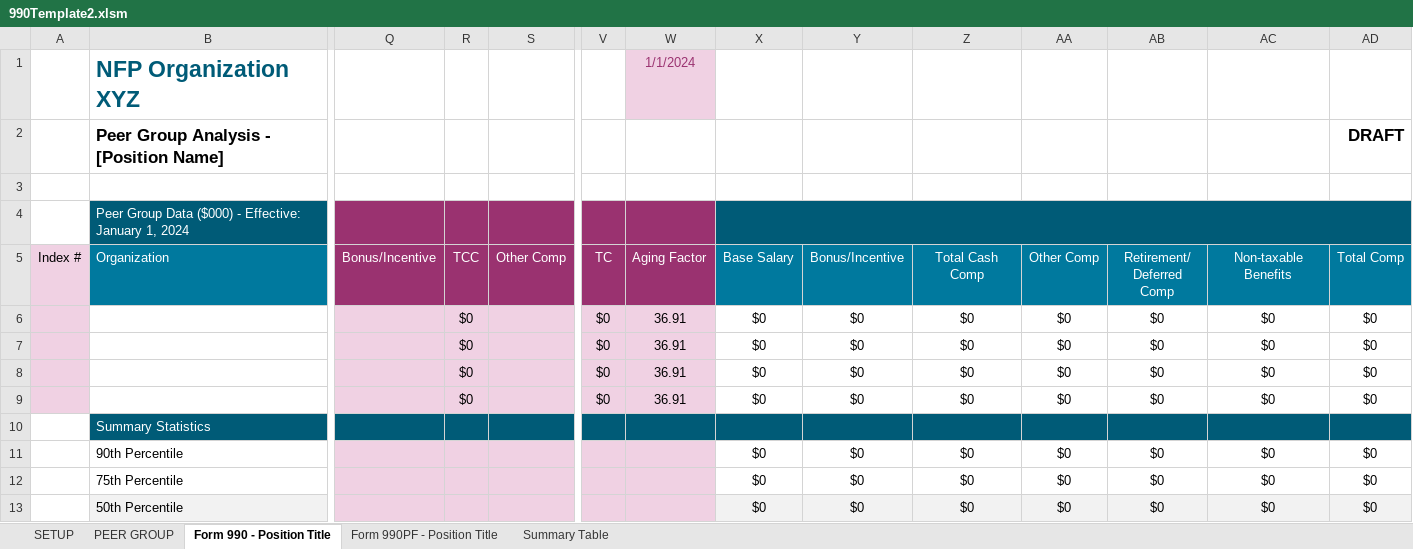
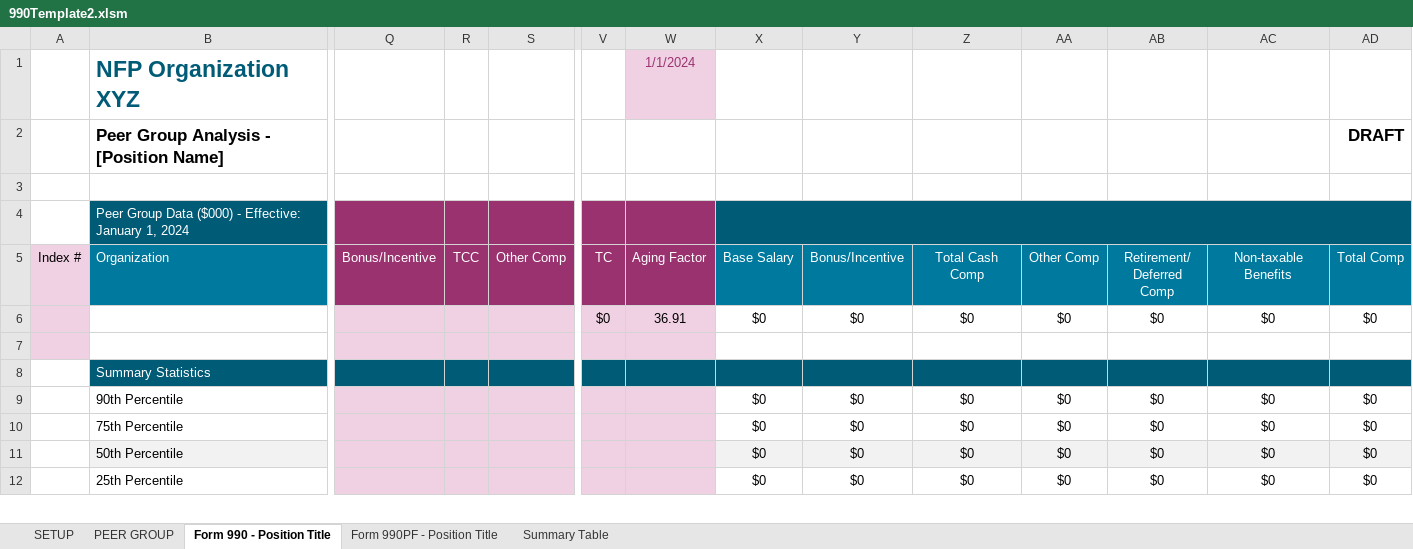
Before and after one commit to rleec3/streamlit-example, an Excel workbook: 990Template2.xlsm, sheet Form 990 - Position Title, drawn as a sheet; only a part is shown, gaps mark what is left out; the shorter side is filled out with more unchanged rows; values as stored, in another font and other column widths than the file's, no borders; rows hold the shown columns only; the diff names each change by its address in the sheet, - before the commit and + after, or states it on an @@ line.

Commit message:
Add files via upload

```diff
--- a/990Template2.xlsm (sheet Form 990 - Position Title)
+++ b/990Template2.xlsm (sheet Form 990 - Position Title)
-R6: $0
+R6: (empty)
-row 7:  |  |  | $0 |  | $0 | 36.91 | $0 | $0 | $0 | $0 | $0 | $0 | $0
+row 7: (empty)
-row 8:  |  |  | $0 |  | $0 | 36.91 | $0 | $0 | $0 | $0 | $0 | $0 | $0
-row 9:  |  |  | $0 |  | $0 | 36.91 | $0 | $0 | $0 | $0 | $0 | $0 | $0
```
Also changed, not shown: sheet Form 990PF - Position Title, sheet PEER GROUP.
